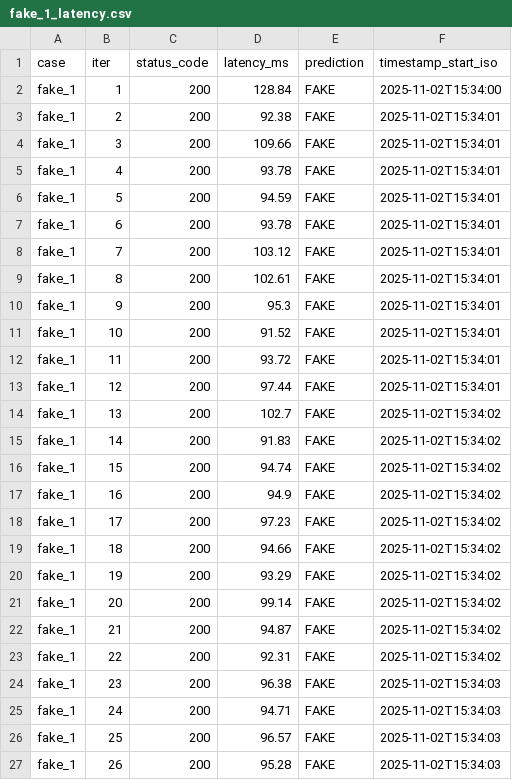
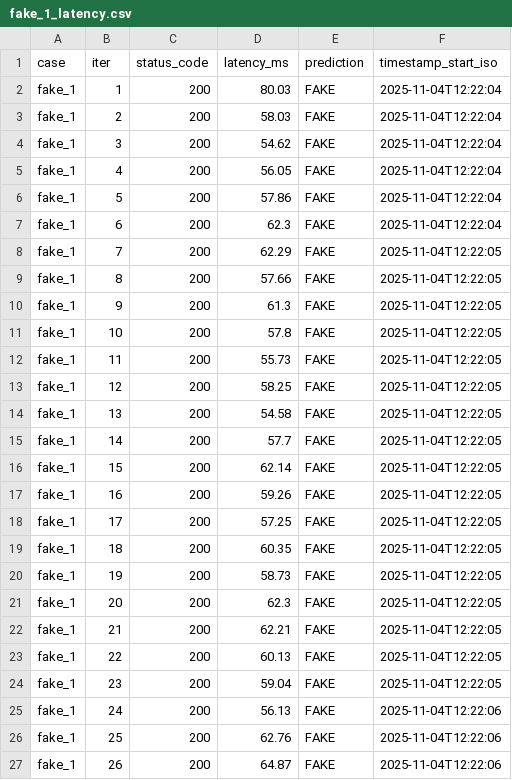
Before and after one commit to benjaminmah/E444-F2025-PRA5, a CSV file: results/fake_1_latency.csv, drawn as a sheet; only a part is shown; the diff covers the shown part only.

```diff
--- a/results/fake_1_latency.csv
+++ b/results/fake_1_latency.csv
@@ -1,27 +1,27 @@
 case,iter,status_code,latency_ms,prediction,timestamp_start_iso
-fake_1,1,200,128.84,FAKE,2025-11-02T15:34:00
-fake_1,2,200,92.38,FAKE,2025-11-02T15:34:01
-fake_1,3,200,109.66,FAKE,2025-11-02T15:34:01
-fake_1,4,200,93.78,FAKE,2025-11-02T15:34:01
-fake_1,5,200,94.59,FAKE,2025-11-02T15:34:01
-fake_1,6,200,93.78,FAKE,2025-11-02T15:34:01
-fake_1,7,200,103.12,FAKE,2025-11-02T15:34:01
-fake_1,8,200,102.61,FAKE,2025-11-02T15:34:01
-fake_1,9,200,95.3,FAKE,2025-11-02T15:34:01
-fake_1,10,200,91.52,FAKE,2025-11-02T15:34:01
-fake_1,11,200,93.72,FAKE,2025-11-02T15:34:01
-fake_1,12,200,97.44,FAKE,2025-11-02T15:34:01
-fake_1,13,200,102.7,FAKE,2025-11-02T15:34:02
-fake_1,14,200,91.83,FAKE,2025-11-02T15:34:02
-fake_1,15,200,94.74,FAKE,2025-11-02T15:34:02
-fake_1,16,200,94.9,FAKE,2025-11-02T15:34:02
-fake_1,17,200,97.23,FAKE,2025-11-02T15:34:02
-fake_1,18,200,94.66,FAKE,2025-11-02T15:34:02
-fake_1,19,200,93.29,FAKE,2025-11-02T15:34:02
-fake_1,20,200,99.14,FAKE,2025-11-02T15:34:02
-fake_1,21,200,94.87,FAKE,2025-11-02T15:34:02
-fake_1,22,200,92.31,FAKE,2025-11-02T15:34:02
-fake_1,23,200,96.38,FAKE,2025-11-02T15:34:03
-fake_1,24,200,94.71,FAKE,2025-11-02T15:34:03
-fake_1,25,200,96.57,FAKE,2025-11-02T15:34:03
-fake_1,26,200,95.28,FAKE,2025-11-02T15:34:03
+fake_1,1,200,80.03,FAKE,2025-11-04T12:22:04
+fake_1,2,200,58.03,FAKE,2025-11-04T12:22:04
+fake_1,3,200,54.62,FAKE,2025-11-04T12:22:04
+fake_1,4,200,56.05,FAKE,2025-11-04T12:22:04
+fake_1,5,200,57.86,FAKE,2025-11-04T12:22:04
+fake_1,6,200,62.3,FAKE,2025-11-04T12:22:04
+fake_1,7,200,62.29,FAKE,2025-11-04T12:22:05
+fake_1,8,200,57.66,FAKE,2025-11-04T12:22:05
+fake_1,9,200,61.3,FAKE,2025-11-04T12:22:05
+fake_1,10,200,57.8,FAKE,2025-11-04T12:22:05
+fake_1,11,200,55.73,FAKE,2025-11-04T12:22:05
+fake_1,12,200,58.25,FAKE,2025-11-04T12:22:05
+fake_1,13,200,54.58,FAKE,2025-11-04T12:22:05
+fake_1,14,200,57.7,FAKE,2025-11-04T12:22:05
+fake_1,15,200,62.14,FAKE,2025-11-04T12:22:05
+fake_1,16,200,59.26,FAKE,2025-11-04T12:22:05
+fake_1,17,200,57.25,FAKE,2025-11-04T12:22:05
+fake_1,18,200,60.35,FAKE,2025-11-04T12:22:05
+fake_1,19,200,58.73,FAKE,2025-11-04T12:22:05
+fake_1,20,200,62.3,FAKE,2025-11-04T12:22:05
+fake_1,21,200,62.21,FAKE,2025-11-04T12:22:05
+fake_1,22,200,60.13,FAKE,2025-11-04T12:22:05
+fake_1,23,200,59.04,FAKE,2025-11-04T12:22:05
+fake_1,24,200,56.13,FAKE,2025-11-04T12:22:06
+fake_1,25,200,62.76,FAKE,2025-11-04T12:22:06
+fake_1,26,200,64.87,FAKE,2025-11-04T12:22:06
```
Also changed, not shown: 148 edited cells elsewhere in this file, results/fake_2_latency.csv, results/latency_all_cases.csv, 5 other files.
